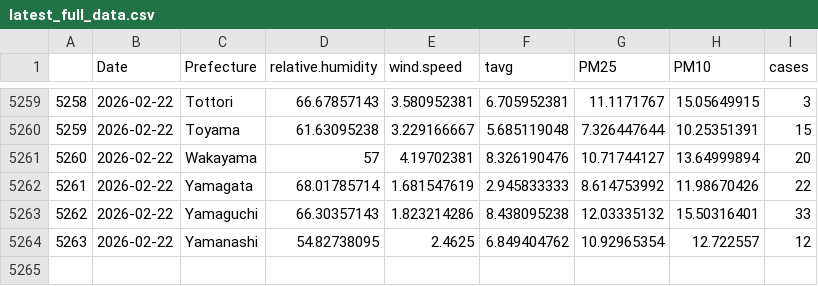
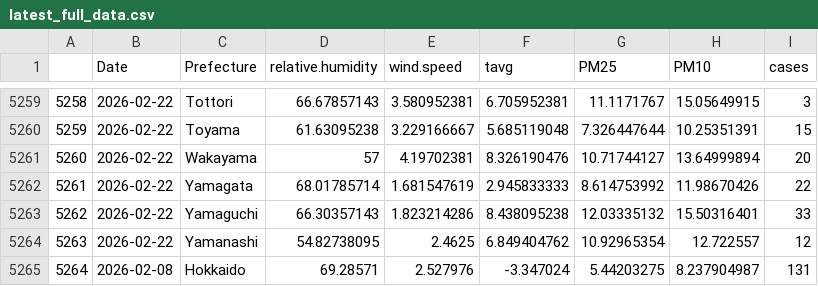
Before and after one commit to jingyi1009/RSV-Forecast-Results, a CSV file: data/latest_full_data.csv, drawn as a sheet; only a part is shown, gaps mark what is left out; the diff names each change by its address in the sheet, - before the commit and + after, or states it on an @@ line.

Commit message:
Update latest_full_data.csv

```diff
--- a/data/latest_full_data.csv
+++ b/data/latest_full_data.csv
+row 5265: 5264 | 2026-02-08 | Hokkaido | 69.28571 | 2.527976 | -3.347024 | 5.44203275 | 8.237904987 | 131
```
